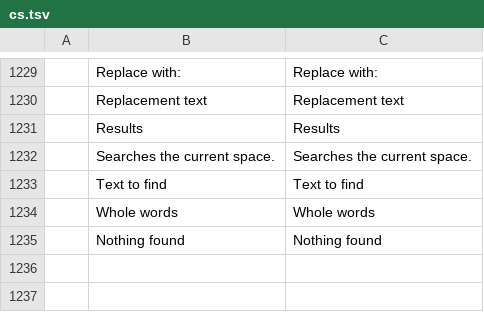
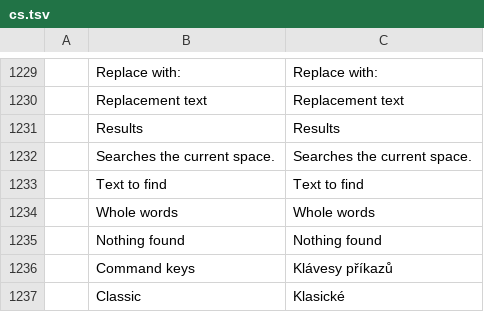
Before and after one commit to Anuj09k/AptCAD, a TSV file: crates/ui-egui/src/i18n/cs.tsv, drawn as a sheet; only a part is shown, gaps mark what is left out; the diff names each change by its address in the sheet, - before the commit and + after, or states it on an @@ line.

```diff
--- a/crates/ui-egui/src/i18n/cs.tsv
+++ b/crates/ui-egui/src/i18n/cs.tsv
+row 1236:  | Command keys | Klávesy příkazů
+row 1237:  | Classic | Klasické
```
Also changed, not shown: crates/ui-egui/src/i18n/ar.tsv, crates/ui-egui/src/i18n/el.tsv, 21 other files.
